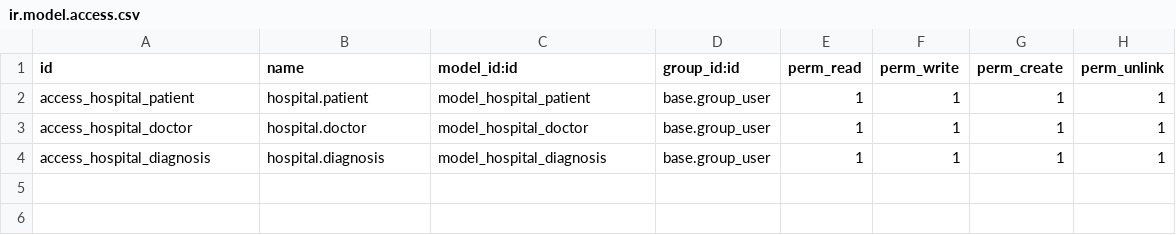
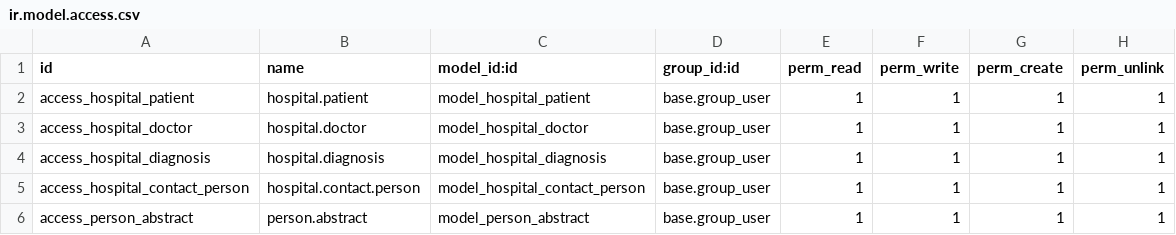
Before and after one commit to karpovets/odoo_developer, a CSV file: hospital/security/ir.model.access.csv, drawn as a sheet; the diff names each change by its address in the sheet, - before the commit and + after, or states it on an @@ line.

```diff
--- a/hospital/security/ir.model.access.csv
+++ b/hospital/security/ir.model.access.csv
+row 5: access_hospital_contact_person | hospital.contact.person | model_hospital_contact_person | base.group_user | 1 | 1 | 1 | 1
+row 6: access_person_abstract | person.abstract | model_person_abstract | base.group_user | 1 | 1 | 1 | 1
```
Also changed, not shown: 11 other files.
